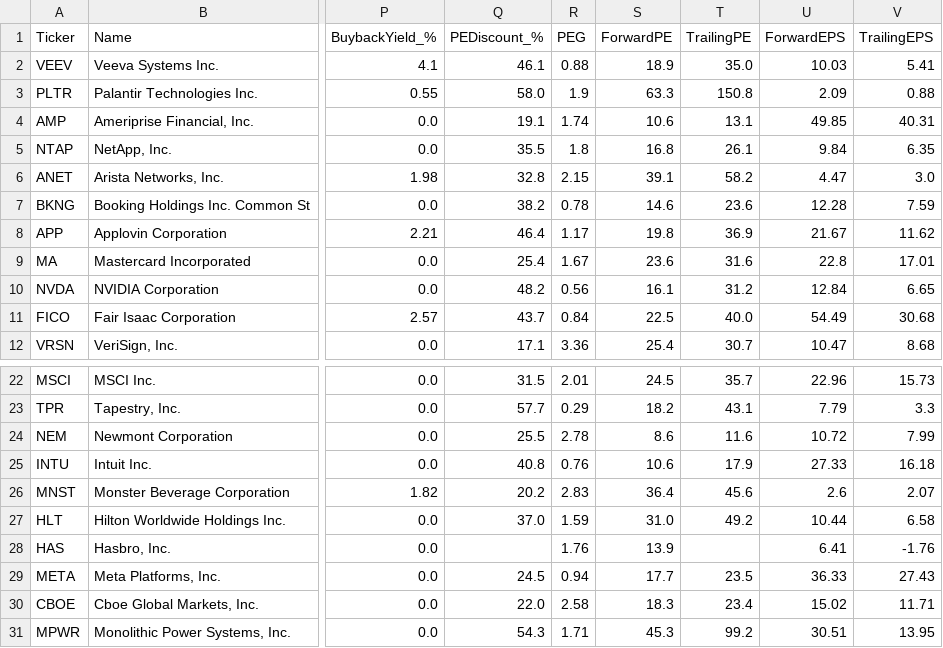
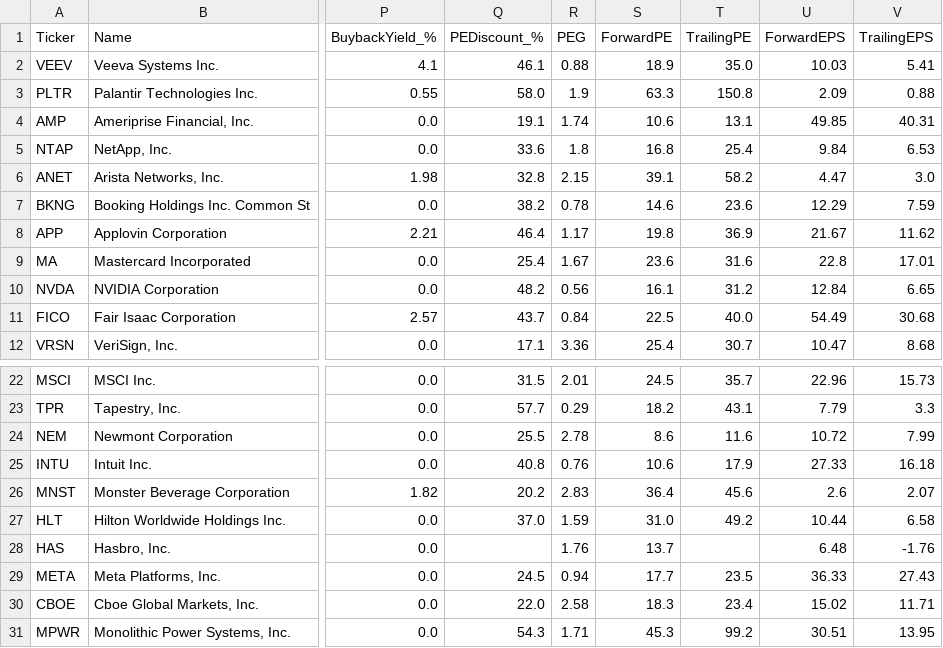
Before and after one commit to dabdi7786-blip/screener-bot, a CSV file: screener3_results.csv, drawn as a sheet; only a part is shown, gaps mark what is left out; the diff names each change by its address in the sheet, - before the commit and + after, or states it on an @@ line.

```diff
--- a/screener3_results.csv
+++ b/screener3_results.csv
-Q5 (PEDiscount_%): 35.5
+Q5 (PEDiscount_%): 33.6
-T5 (TrailingPE): 26.1
+T5 (TrailingPE): 25.4
-V5 (TrailingEPS): 6.35
+V5 (TrailingEPS): 6.53
-U7 (ForwardEPS): 12.28
+U7 (ForwardEPS): 12.29
-S28 (ForwardPE): 13.9
+S28 (ForwardPE): 13.7
-U28 (ForwardEPS): 6.41
+U28 (ForwardEPS): 6.48
```
Also changed, not shown: screener2_results.csv, 3 other files.
